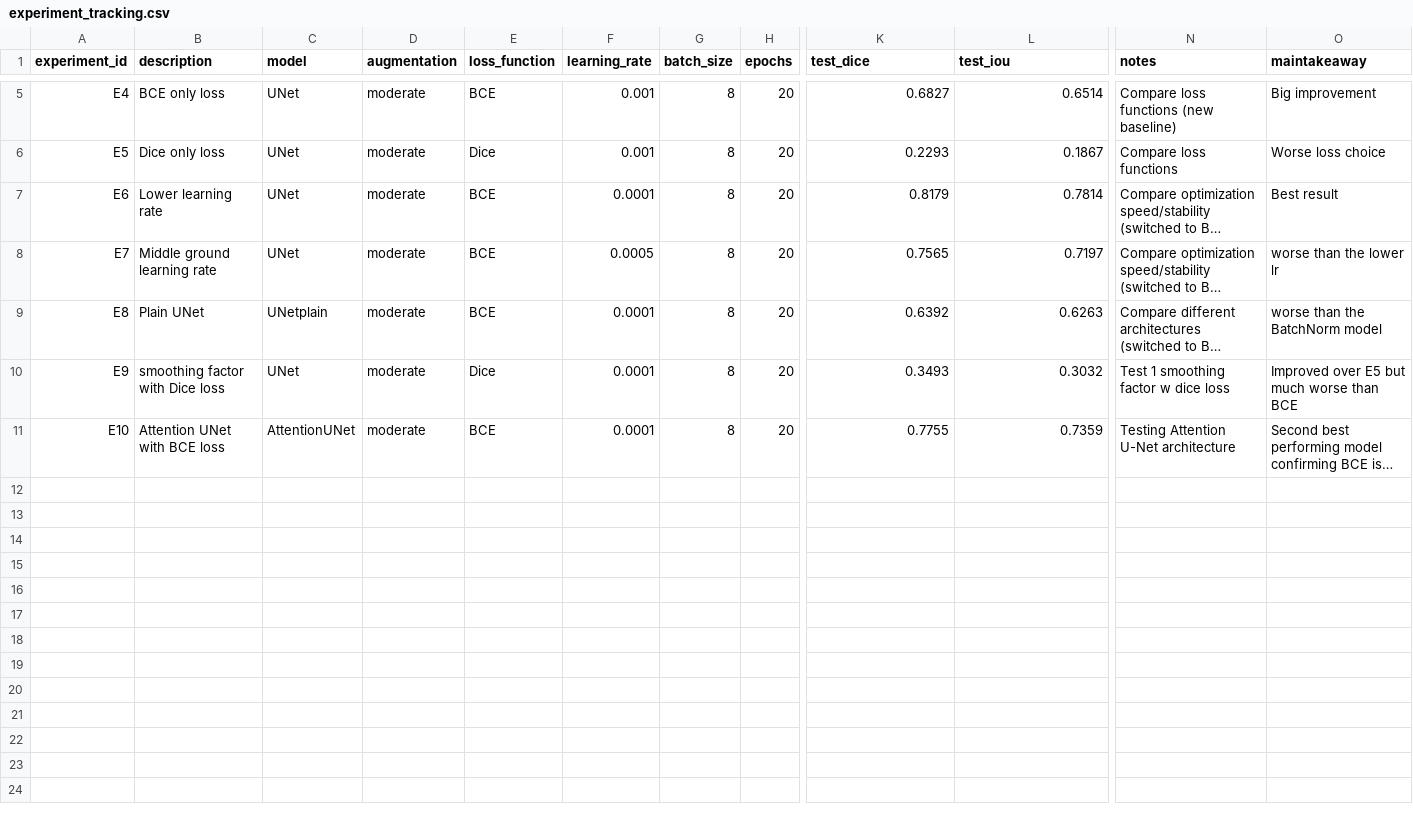
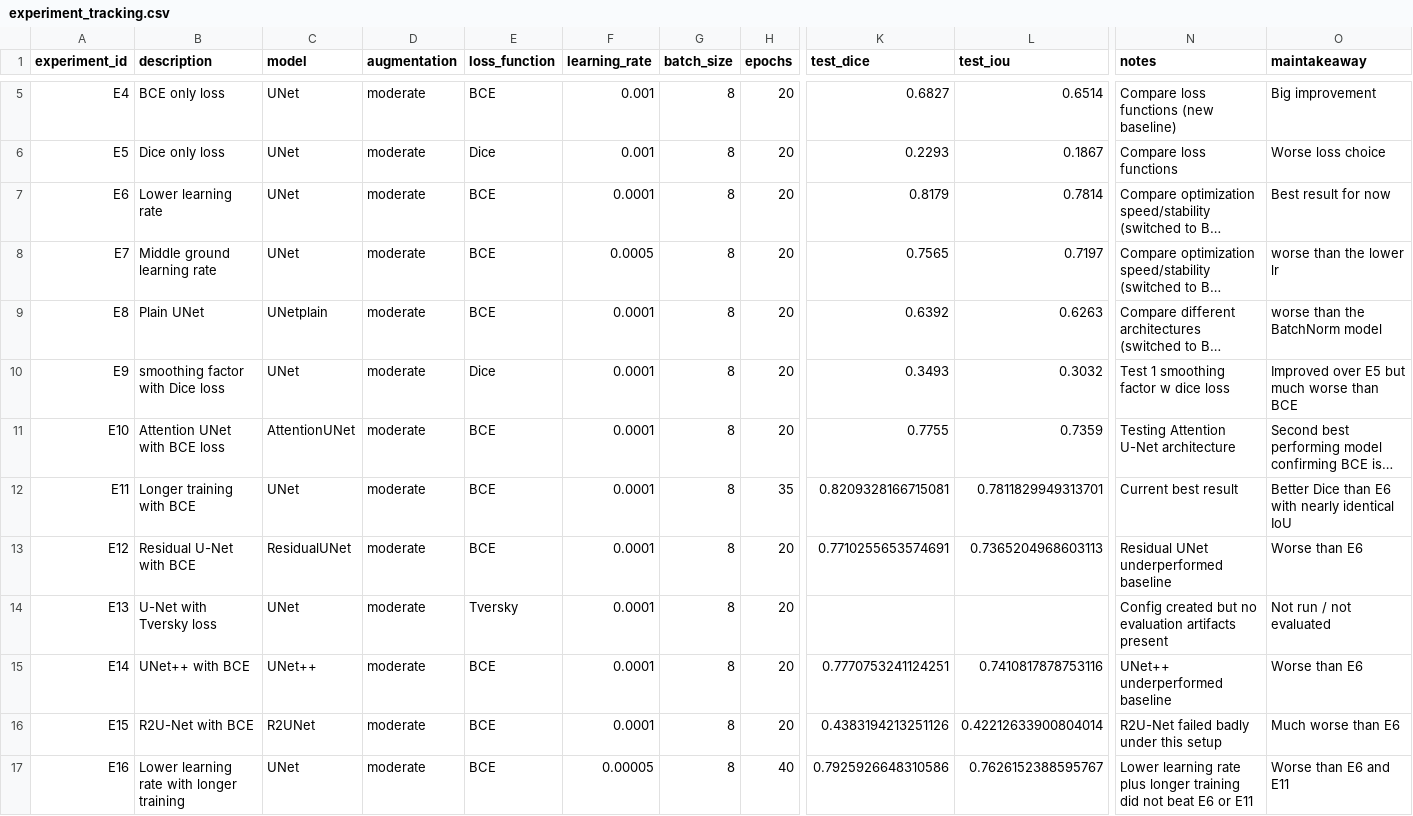
Before and after one commit to amoh909/Brain-Tumor-Segmentation-LGG, a CSV file: experiment_tracking.csv, drawn as a sheet; only a part is shown, gaps mark what is left out; long unchanged cells end in …; rows hold the shown columns only; the diff names each change by its address in the sheet, - before the commit and + after, or states it on an @@ line.

```diff
--- a/experiment_tracking.csv
+++ b/experiment_tracking.csv
-O7 (maintakeaway): Best result
+O7 (maintakeaway): Best result for now
+row 12: E11 | Longer training with BCE | UNet | moderate | BCE | 0.0001 | 8 | 35 | 0.8209328166715081 | 0.7811829949313701 | Current best result | Better Dice than E6 with nearly identical IoU
+row 13: E12 | Residual U-Net with BCE | ResidualUNet | moderate | BCE | 0.0001 | 8 | 20 | 0.7710255653574691 | 0.7365204968603113 | Residual UNet underperformed baseline | Worse than E6
+row 14: E13 | U-Net with Tversky loss | UNet | moderate | Tversky | 0.0001 | 8 | 20 |  |  | Config created but no evaluation artifacts present | Not run / not evaluated
+row 15: E14 | UNet++ with BCE | UNet++ | moderate | BCE | 0.0001 | 8 | 20 | 0.7770753241124251 | 0.7410817878753116 | UNet++ underperformed baseline | Worse than E6
+row 16: E15 | R2U-Net with BCE | R2UNet | moderate | BCE | 0.0001 | 8 | 20 | 0.4383194213251126 | 0.42212633900804014 | R2U-Net failed badly under this setup | Much worse than E6
+row 17: E16 | Lower learning rate with longer training | UNet | moderate | BCE | 0.00005 | 8 | 40 | 0.7925926648310586 | 0.7626152388595767 | Lower learning rate plus longer training did not beat E6 or E11 | Worse than E6 and E11
```
Also changed, not shown: 19 other files.
